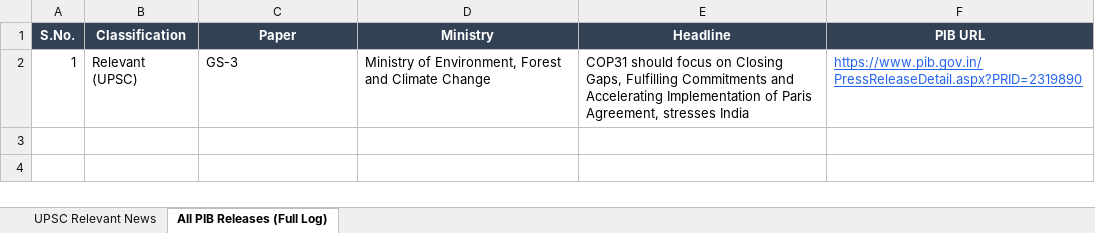
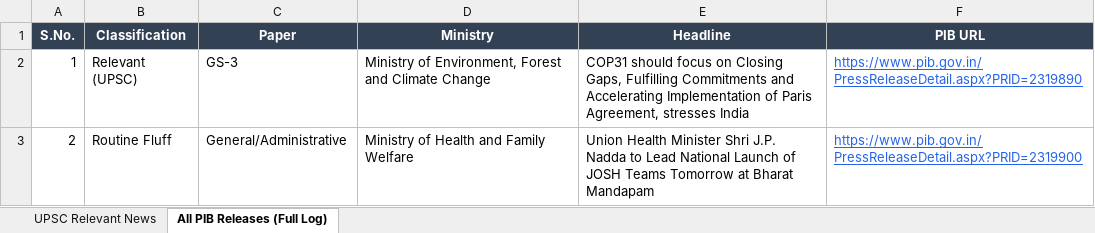
Before and after one commit to abhijeetsachan/pib-automation, an Excel workbook: output/PIB_UPSC_Daily_2026-10-07.xlsx, sheet All PIB Releases (Full Log), drawn as a sheet; values as stored, in another font and other column widths than the file's, no borders; the diff names each change by its address in the sheet, - before the commit and + after, or states it on an @@ line.

Commit message:
Enhance UPSC classification: capture defence leadership, military exercises, astrophysics and institutional appointments

```diff
--- a/output/PIB_UPSC_Daily_2026-10-07.xlsx (sheet All PIB Releases (Full Log))
+++ b/output/PIB_UPSC_Daily_2026-10-07.xlsx (sheet All PIB Releases (Full Log))
+row 3: 2 | Routine Fluff | General/Administrative | Ministry of Health and Family Welfare | Union Health Minister Shri J.P. Nadda to Lead National Launch of JOSH Teams Tomorrow at Bharat Mandapam | https://www.pib.gov.in/PressReleaseDetail.aspx?PRID=2319900
```
Also changed, not shown: 3 other files.
